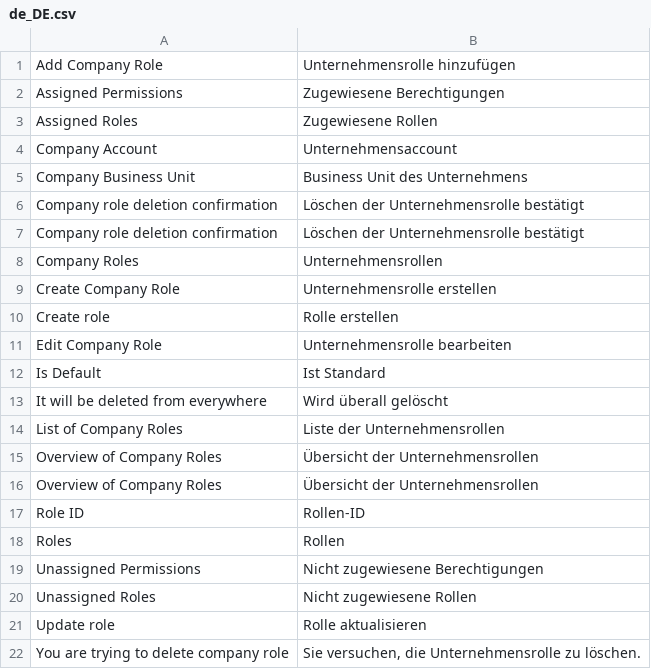
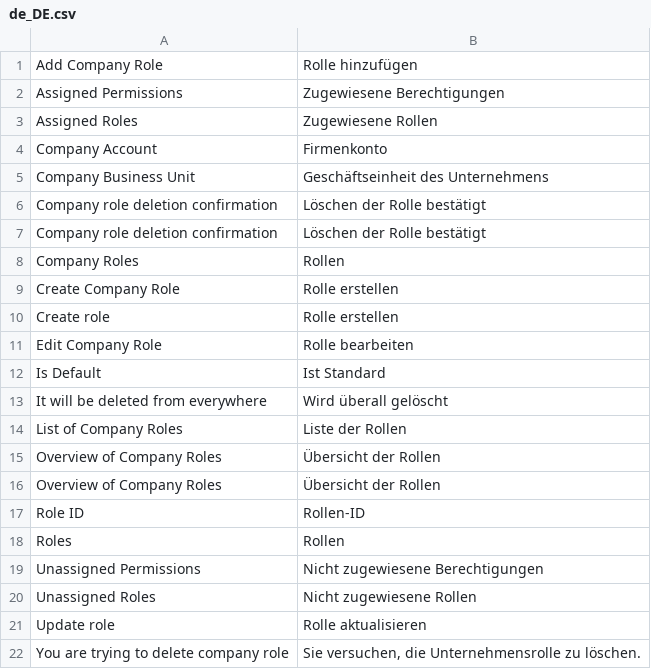
Before and after one commit to spryker/company-role-gui, a CSV file: data/translation/Zed/de_DE.csv, drawn as a sheet.

Commit message:
cc-2717 integrated translations files to its modules

```diff
--- a/data/translation/Zed/de_DE.csv
+++ b/data/translation/Zed/de_DE.csv
@@ -1,17 +1,17 @@
-"Add Company Role","Unternehmensrolle hinzufügen"
+"Add Company Role","Rolle hinzufügen"
 "Assigned Permissions","Zugewiesene Berechtigungen"
 "Assigned Roles","Zugewiesene Rollen"
-"Company Account",Unternehmensaccount
-"Company Business Unit","Business Unit des Unternehmens"
-"Company role deletion confirmation","Löschen der Unternehmensrolle bestätigt"
-"Company role deletion confirmation","Löschen der Unternehmensrolle bestätigt"
-"Company Roles",Unternehmensrollen
-"Create Company Role","Unternehmensrolle erstellen"
+"Company Account",Firmenkonto
+"Company Business Unit","Geschäftseinheit des Unternehmens"
+"Company role deletion confirmation","Löschen der Rolle bestätigt"
+"Company role deletion confirmation","Löschen der Rolle bestätigt"
+"Company Roles",Rollen
+"Create Company Role","Rolle erstellen"
 "Create role","Rolle erstellen"
-"Edit Company Role","Unternehmensrolle bearbeiten"
+"Edit Company Role","Rolle bearbeiten"
 "Is Default","Ist Standard"
 "It will be deleted from everywhere","Wird überall gelöscht"
-"List of Company Roles","Liste der Unternehmensrollen"
-"Overview of Company Roles","Übersicht der Unternehmensrollen"
-"Overview of Company Roles","Übersicht der Unternehmensrollen"
+"List of Company Roles","Liste der Rollen"
+"Overview of Company Roles","Übersicht der Rollen"
+"Overview of Company Roles","Übersicht der Rollen"
 "Role ID",Rollen-ID
```
Also changed, not shown: data/translation/Zed/en_US.csv.
